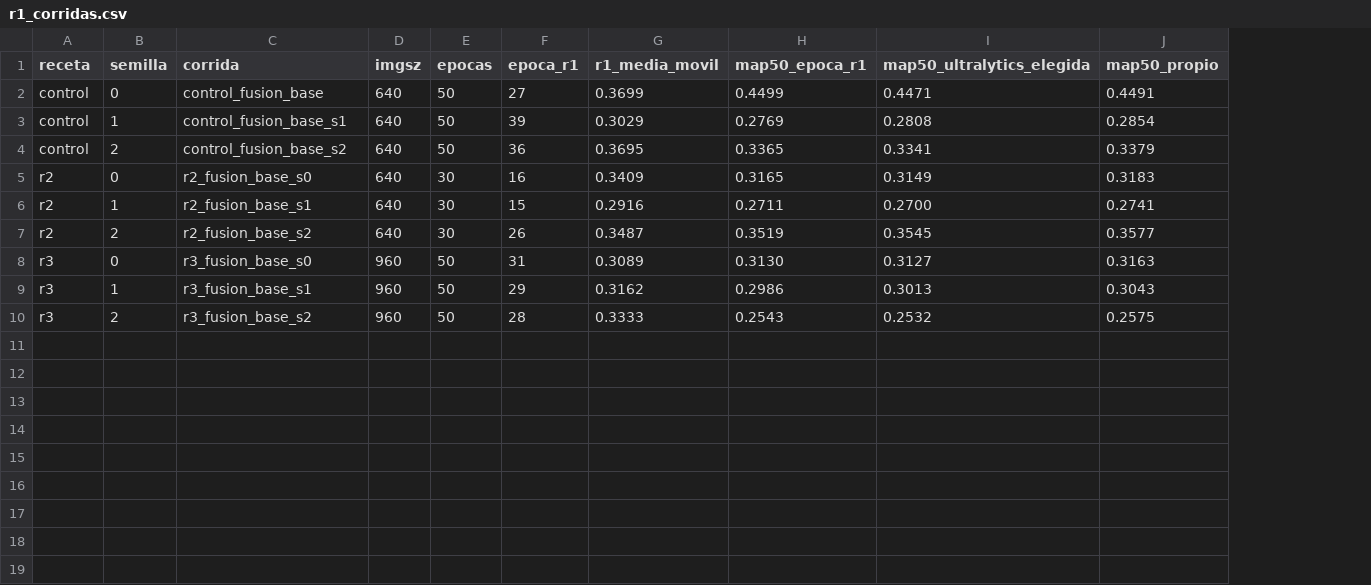
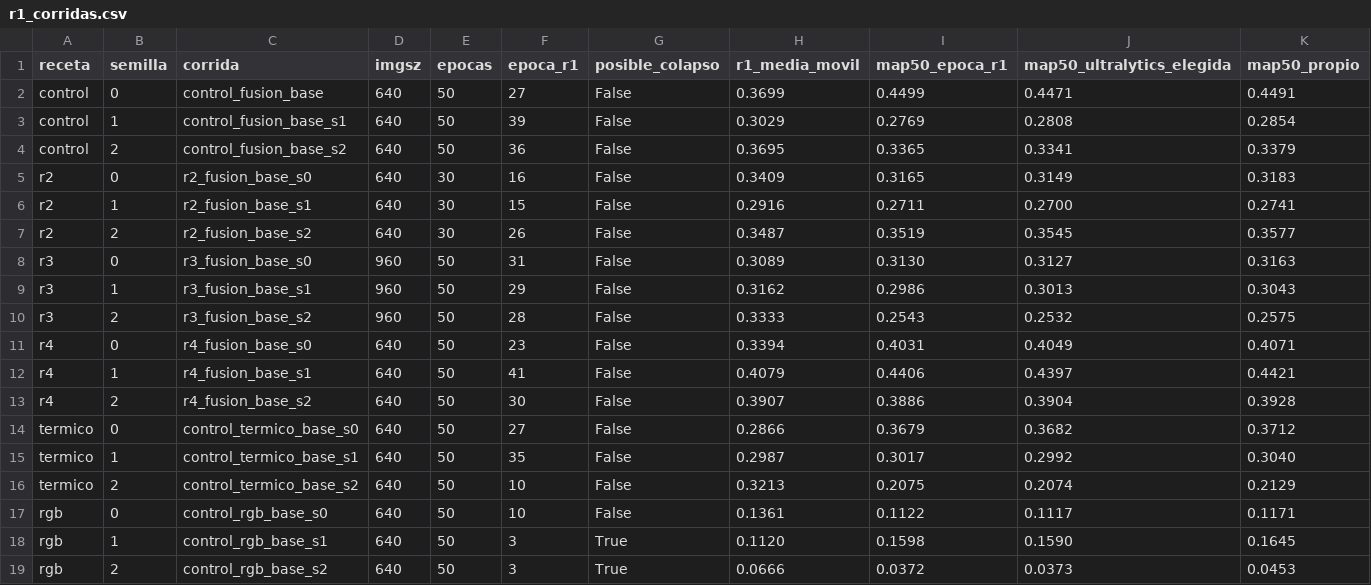
Before and after one commit to TonyHanx/sar-fusion-wisard, a CSV file: reports/fase9/r1_corridas.csv, drawn as a sheet; only a part is shown; rows hold the shown columns only; the diff names each change by its address in the sheet, - before the commit and + after, or states it on an @@ line.

```diff
--- a/reports/fase9/r1_corridas.csv
+++ b/reports/fase9/r1_corridas.csv
+column G (posible_colapso), rows 2-10: all False
+row 11: r4 | 0 | r4_fusion_base_s0 | 640 | 50 | 23 | False | 0.3394 | 0.4031 | 0.4049 | 0.4071
+row 12: r4 | 1 | r4_fusion_base_s1 | 640 | 50 | 41 | False | 0.4079 | 0.4406 | 0.4397 | 0.4421
+row 13: r4 | 2 | r4_fusion_base_s2 | 640 | 50 | 30 | False | 0.3907 | 0.3886 | 0.3904 | 0.3928
+row 14: termico | 0 | control_termico_base_s0 | 640 | 50 | 27 | False | 0.2866 | 0.3679 | 0.3682 | 0.3712
+row 15: termico | 1 | control_termico_base_s1 | 640 | 50 | 35 | False | 0.2987 | 0.3017 | 0.2992 | 0.3040
+row 16: termico | 2 | control_termico_base_s2 | 640 | 50 | 10 | False | 0.3213 | 0.2075 | 0.2074 | 0.2129
+row 17: rgb | 0 | control_rgb_base_s0 | 640 | 50 | 10 | False | 0.1361 | 0.1122 | 0.1117 | 0.1171
+row 18: rgb | 1 | control_rgb_base_s1 | 640 | 50 | 3 | True | 0.1120 | 0.1598 | 0.1590 | 0.1645
+row 19: rgb | 2 | control_rgb_base_s2 | 640 | 50 | 3 | True | 0.0666 | 0.0372 | 0.0373 | 0.0453
```
Also changed, not shown: reports/fase9/r1_comparaciones.csv, reports/fase9/r1_recetas.csv, 4 other files.
